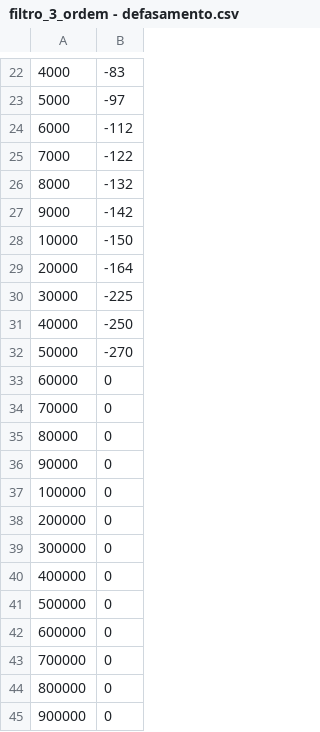
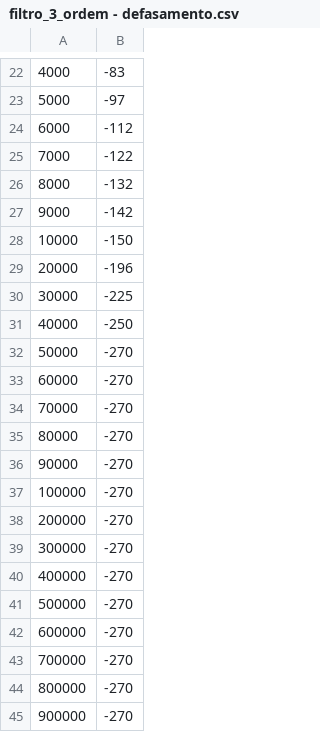
Before and after one commit to HugoSoaresFontes/principles-of-telecommunications, a CSV file: laboratorio_de_comunicacoes_2/filtro_rc_3_ordem/static/filtro_3_ordem - defasamento.csv, drawn as a sheet; only a part is shown, gaps mark what is left out.

Commit message:
Filtro  Passivo de 3ª Ordem

```diff
--- a/laboratorio_de_comunicacoes_2/filtro_rc_3_ordem/static/filtro_3_ordem - defasamento.csv
+++ b/laboratorio_de_comunicacoes_2/filtro_rc_3_ordem/static/filtro_3_ordem - defasamento.csv
@@ -28,3 +28,3 @@
 10000,-150
-20000,-164
+20000,-196
 30000,-225
@@ -32,14 +32,14 @@
 50000,-270
-60000,0
-70000,0
-80000,0
-90000,0
-100000,0
-200000,0
-300000,0
-400000,0
-500000,0
-600000,0
-700000,0
-800000,0
-900000,0
+60000,-270
+70000,-270
+80000,-270
+90000,-270
+100000,-270
+200000,-270
+300000,-270
+400000,-270
+500000,-270
+600000,-270
+700000,-270
+800000,-270
+900000,-270
```
Also changed, not shown: 2 other files.
